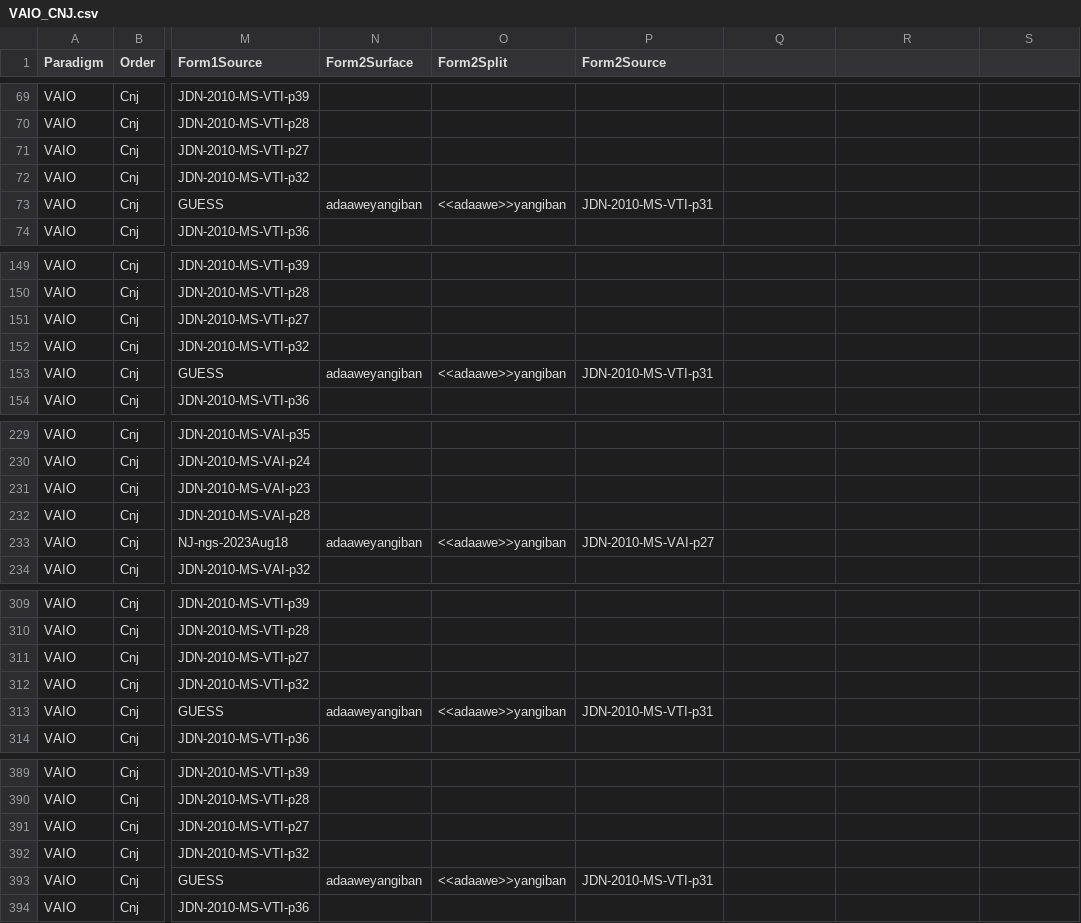
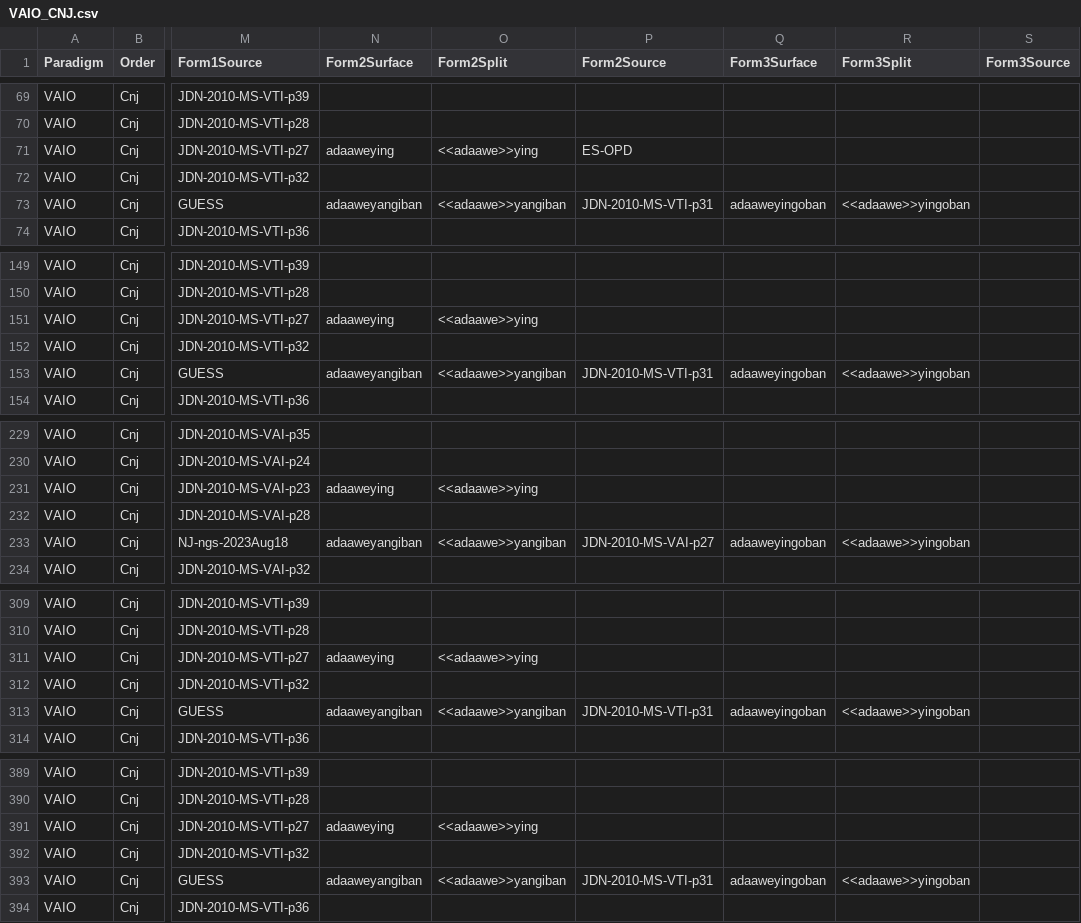
Before and after one commit to ELF-Lab/OjibweMorph, a CSV file: VerbSpreadsheets/VAIO_CNJ.csv, drawn as a sheet; only a part is shown, gaps mark what is left out; the diff covers the shown part only; the diff names each change by its address in the sheet, - before the commit and + after, or states it on an @@ line.

```diff
--- a/VerbSpreadsheets/VAIO_CNJ.csv
+++ b/VerbSpreadsheets/VAIO_CNJ.csv
-Q1: (empty)
+Q1: Form3Surface
-R1: (empty)
+R1: Form3Split
-S1: (empty)
+S1: Form3Source
-N71 (Form2Surface): (empty)
+N71 (Form2Surface): adaaweying
-O71 (Form2Split): (empty)
+O71 (Form2Split): <<adaawe>>ying
-P71 (Form2Source): (empty)
+P71 (Form2Source): ES-OPD
-Q73 (Form3Surface): (empty)
+Q73 (Form3Surface): adaaweyingoban
-R73 (Form3Split): (empty)
+R73 (Form3Split): <<adaawe>>yingoban
-N151 (Form2Surface): (empty)
+N151 (Form2Surface): adaaweying
-O151 (Form2Split): (empty)
+O151 (Form2Split): <<adaawe>>ying
-Q153 (Form3Surface): (empty)
+Q153 (Form3Surface): adaaweyingoban
-R153 (Form3Split): (empty)
+R153 (Form3Split): <<adaawe>>yingoban
-N231 (Form2Surface): (empty)
+N231 (Form2Surface): adaaweying
-O231 (Form2Split): (empty)
+O231 (Form2Split): <<adaawe>>ying
-Q233 (Form3Surface): (empty)
+Q233 (Form3Surface): adaaweyingoban
-R233 (Form3Split): (empty)
+R233 (Form3Split): <<adaawe>>yingoban
-N311 (Form2Surface): (empty)
+N311 (Form2Surface): adaaweying
-O311 (Form2Split): (empty)
+O311 (Form2Split): <<adaawe>>ying
-Q313 (Form3Surface): (empty)
+Q313 (Form3Surface): adaaweyingoban
-R313 (Form3Split): (empty)
+R313 (Form3Split): <<adaawe>>yingoban
-N391 (Form2Surface): (empty)
+N391 (Form2Surface): adaaweying
-O391 (Form2Split): (empty)
+O391 (Form2Split): <<adaawe>>ying
-Q393 (Form3Surface): (empty)
+Q393 (Form3Surface): adaaweyingoban
-R393 (Form3Split): (empty)
+R393 (Form3Split): <<adaawe>>yingoban
```
Also changed, not shown: 10 edited cells elsewhere in this file, VerbSpreadsheets/VAIPL.csv, VerbSpreadsheets/VAI_CNJ.csv, 1 other file.
